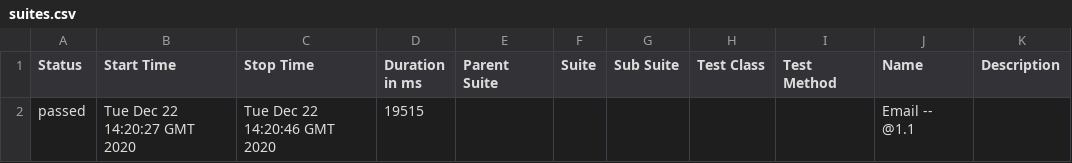
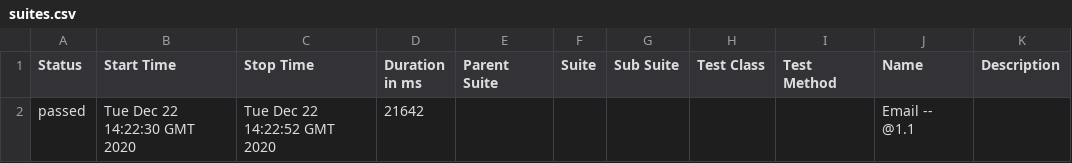
Before and after one commit to one-focus/fitness-automation, a CSV file: 103/data/suites.csv, drawn as a sheet.

```diff
--- a/103/data/suites.csv
+++ b/103/data/suites.csv
@@ -1,2 +1,2 @@
 "Status","Start Time","Stop Time","Duration in ms","Parent Suite","Suite","Sub Suite","Test Class","Test Method","Name","Description"
-"passed","Tue Dec 22 14:20:27 GMT 2020","Tue Dec 22 14:20:46 GMT 2020","19515","","","","","","Email -- @1.1 ",""
+"passed","Tue Dec 22 14:22:30 GMT 2020","Tue Dec 22 14:22:52 GMT 2020","21642","","","","","","Email -- @1.1 ",""
```
Also changed, not shown: 25 other files.
